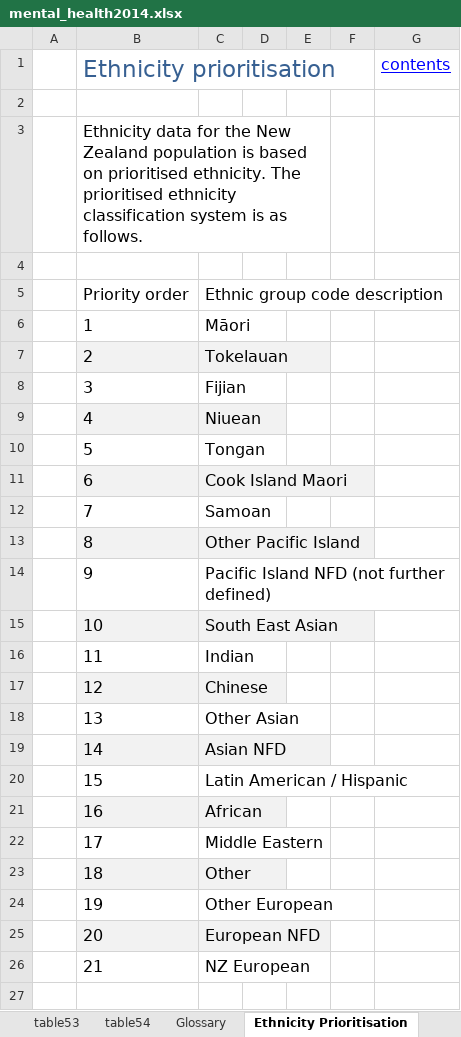
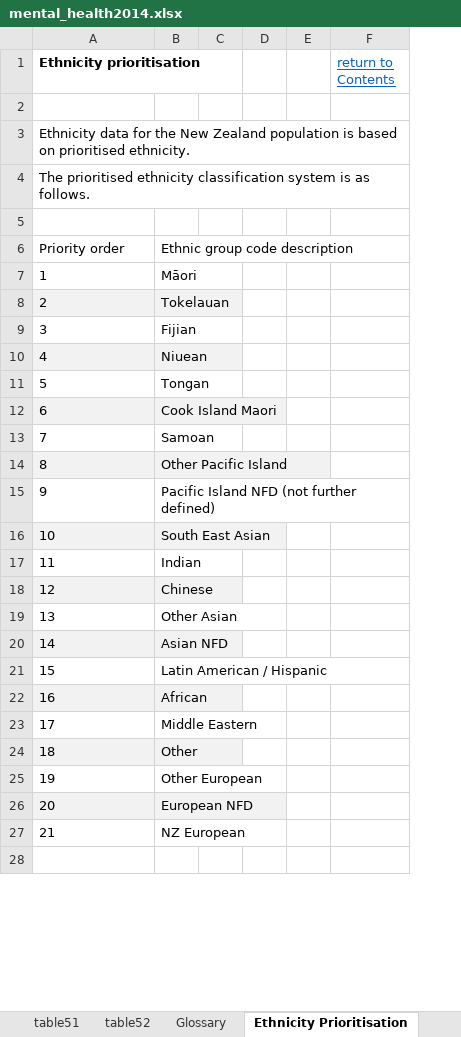
Before and after one commit to damiansastre/data201, an Excel workbook: project/mental_health2014.xlsx, sheet Ethnicity Prioritisation, drawn as a sheet; only a part is shown; values as stored, in another font and other column widths than the file's, no borders; removed rows and columns are numbered as before the commit, all else as after; the diff covers the shown part only; the diff names each change by its address in the sheet, - before the commit and + after, or states it on an @@ line.

```diff
--- a/project/mental_health2014.xlsx (sheet Ethnicity Prioritisation)
+++ b/project/mental_health2014.xlsx (sheet Ethnicity Prioritisation)
-sheet tab: table53
-sheet tab: table54
-column A, empty
+column C, empty
-column F, empty
-column G (contents), empty
+column F (return to Contents), empty
@@ A1 text size: smaller, bold: off → on, text colour: #376092 → black @@
-A3 (Ethnicity prioritisation): …prioritised ethnicity. The prioritised ethnicity classification system is as follows.
+A3 (Ethnicity prioritisation): …prioritised ethnicity.
@@ A3 text size: smaller @@
-B3:E3 merged
+row 4: The prioritised ethnicity classification system is as follows.
@@ A6:B27 text size: smaller @@
```
Also changed, not shown: cell formats and merged cells elsewhere in this sheet, sheet table11, sheet table18, sheet table17, sheet table19, sheet table20, sheet table35, 34 more sheets, other sheet tabs, hidden cells, charts or pictures, project/mental_health2015.xlsx, project/mental_health2016.xlsx, 12 other files.
